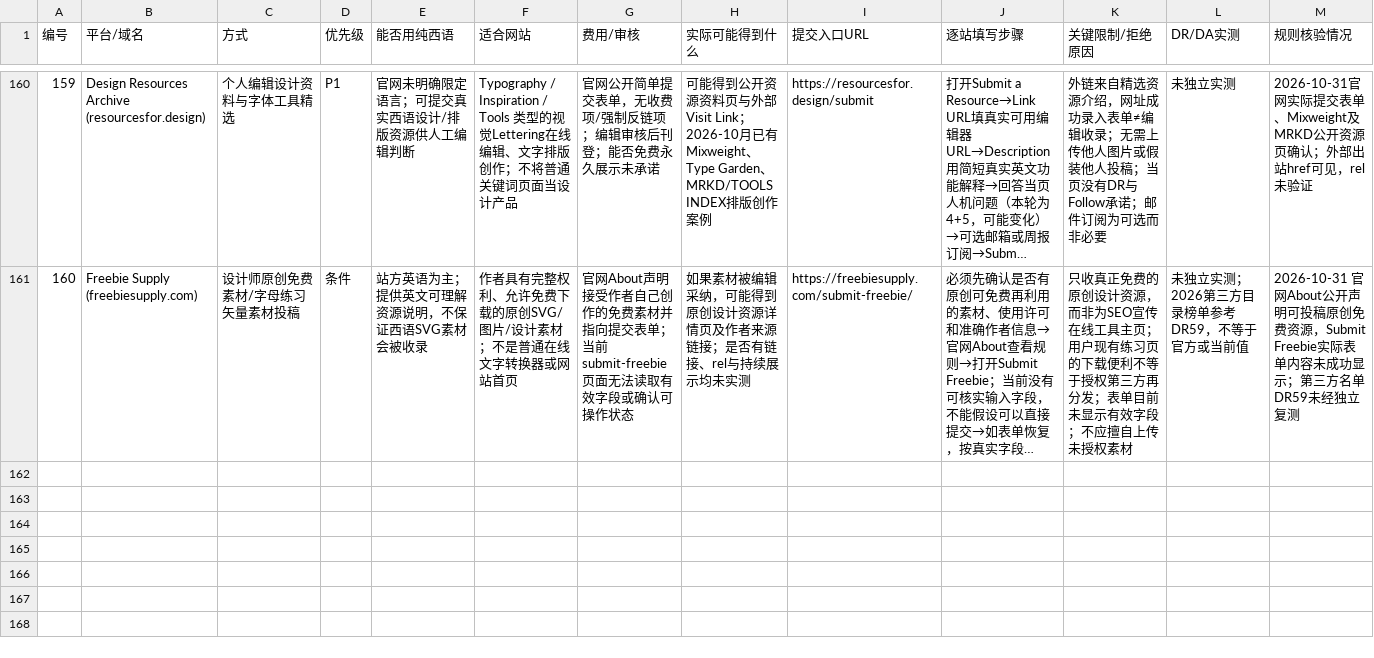
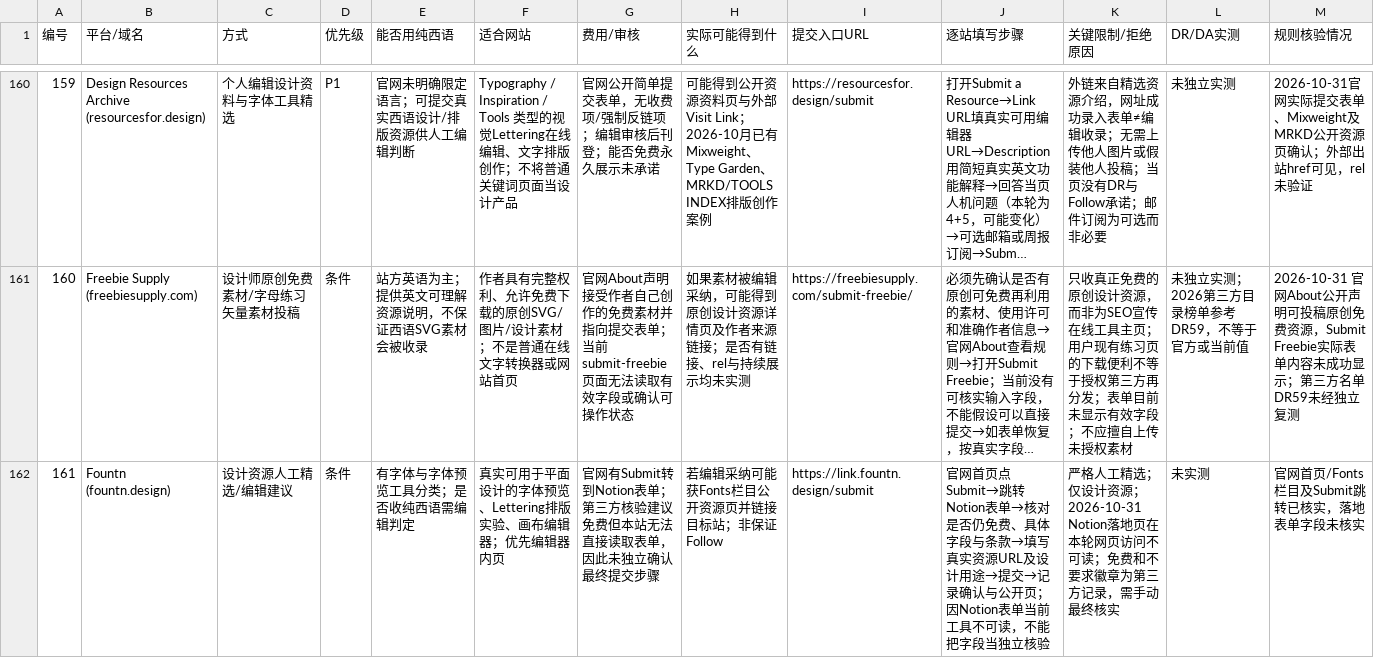
Before and after one commit to chenmu2024/xibanyayuwailian, a CSV file: data/backlinks-master.csv, drawn as a sheet; only a part is shown, gaps mark what is left out; long unchanged cells end in …; rows hold the shown columns only; the diff covers the shown part only; the diff names each change by its address in the sheet, - before the commit and + after, or states it on an @@ line.

Commit message:
data: add three nonduplicate design and typography directory prospects 161-163

```diff
--- a/data/backlinks-master.csv
+++ b/data/backlinks-master.csv
+row 162: 161 | Fountn (fountn.design) | 设计资源人工精选/编辑建议 | 条件 | 有字体与字体预览工具分类；是否收纯西语需编辑判定 | 真实可用于平面设计的字体预览、Lettering排版实验、画布编辑器；优先编辑器内页 | 官网有Submit转到Notion表单；第三方核验建议免费但本站无法直接读取表单，因此未独立确认最终提交步骤 | 若编辑采纳可能获Fonts栏目公开资源页并链接目标站；非保证Follow | https://link.fountn.design/submit | 官网首页点Submit→跳转Notion表单→核对是否仍免费、具体字段与条款→填写真实资源URL及设计用途→提交→记录确认与公开页；因Notion表单当前工具不可读，不能把字段当独立核验 | 严格人工精选；仅设计资源；2026-10-31 Notion落地页在本轮网页访问不可读；免费和不要求徽章为第三方记录，需手动最终核实 | 未实测 | 官网首页/Fonts栏目及Submit跳转已核实，落地表单字段未核实
```
Also changed, not shown: 2 added rows elsewhere in this file.
